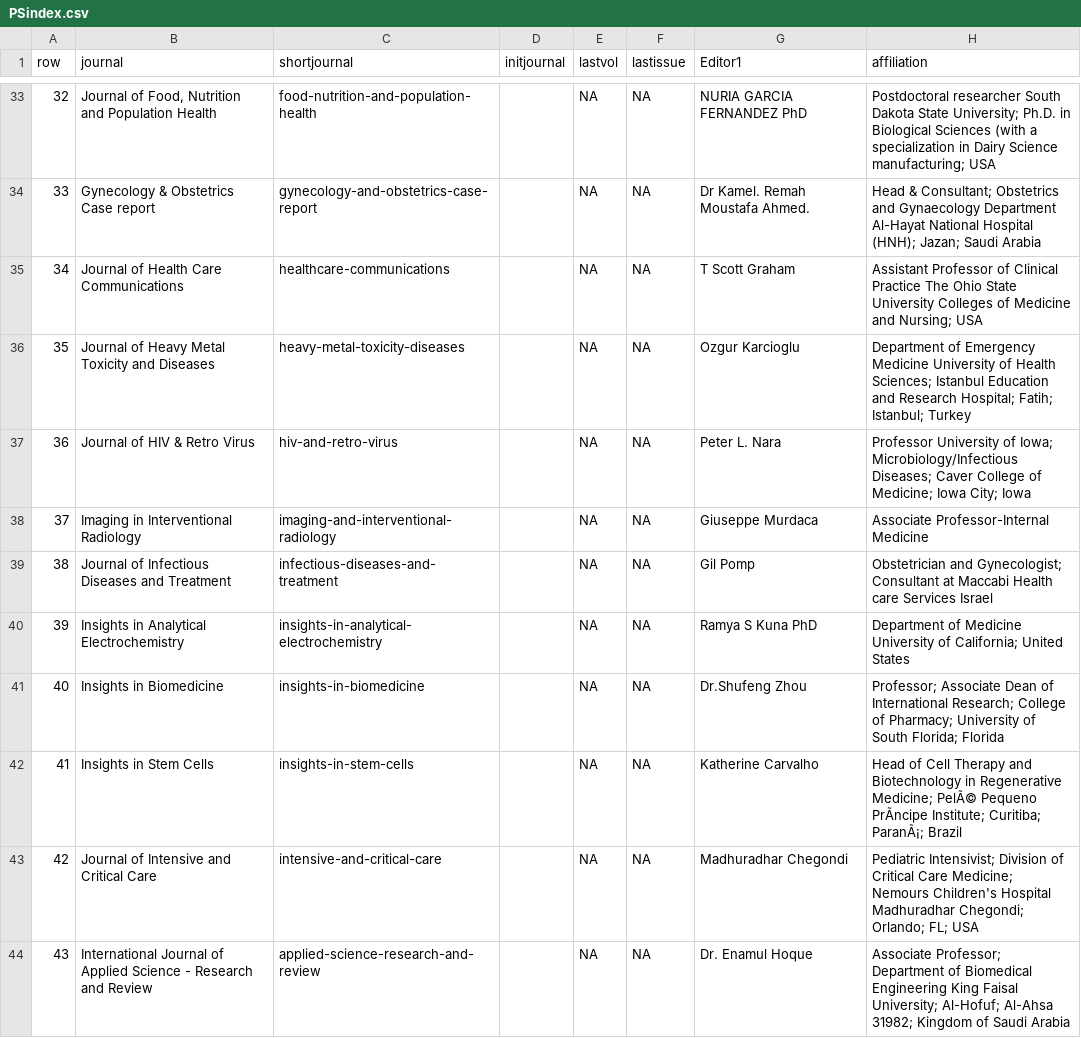
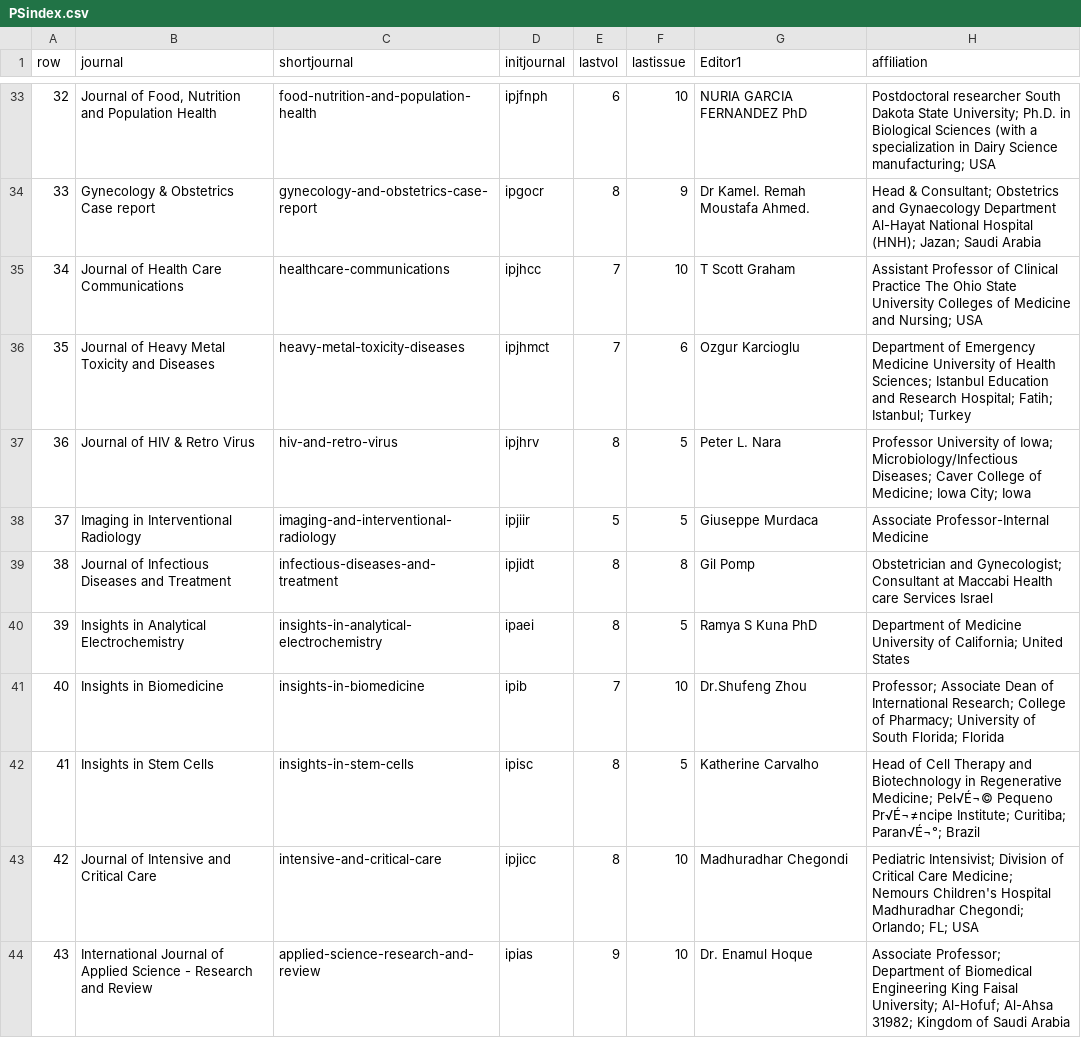
Before and after one commit to oscci/ScrapePub, a CSV file: PSindex.csv, drawn as a sheet; only a part is shown, gaps mark what is left out; the diff covers the shown part only; the diff names each change by its address in the sheet, - before the commit and + after, or states it on an @@ line.

```diff
--- a/PSindex.csv
+++ b/PSindex.csv
-D33 (initjournal): (empty)
+D33 (initjournal): ipjfnph
-E33 (lastvol): NA
+E33 (lastvol): 6
-F33 (lastissue): NA
+F33 (lastissue): 10
-D34 (initjournal): (empty)
+D34 (initjournal): ipgocr
-E34 (lastvol): NA
+E34 (lastvol): 8
-F34 (lastissue): NA
+F34 (lastissue): 9
-D35 (initjournal): (empty)
+D35 (initjournal): ipjhcc
-E35:E36 (lastvol): NA
+E35:E36 (lastvol): 7
-F35 (lastissue): NA
+F35 (lastissue): 10
-D36 (initjournal): (empty)
+D36 (initjournal): ipjhmct
-F36 (lastissue): NA
+F36 (lastissue): 6
-D37 (initjournal): (empty)
+D37 (initjournal): ipjhrv
-E37 (lastvol): NA
+E37 (lastvol): 8
-F37:F38 (lastissue): NA
+F37:F38 (lastissue): 5
-D38 (initjournal): (empty)
+D38 (initjournal): ipjiir
-E38 (lastvol): NA
+E38 (lastvol): 5
-D39 (initjournal): (empty)
+D39 (initjournal): ipjidt
-E39:E40 (lastvol): NA
+E39:E40 (lastvol): 8
-F39 (lastissue): NA
+F39 (lastissue): 8
-D40 (initjournal): (empty)
+D40 (initjournal): ipaei
-F40 (lastissue): NA
+F40 (lastissue): 5
-D41 (initjournal): (empty)
+D41 (initjournal): ipib
-E41 (lastvol): NA
+E41 (lastvol): 7
-F41 (lastissue): NA
+F41 (lastissue): 10
-D42 (initjournal): (empty)
+D42 (initjournal): ipisc
-E42:E43 (lastvol): NA
+E42:E43 (lastvol): 8
-F42 (lastissue): NA
+F42 (lastissue): 5
-H42 (affiliation): …Regenerative Medicine; PelÃ© Pequeno PrÃncipe Institute; Curitiba; ParanÃ¡; Brazil
+H42 (affiliation): …Regenerative Medicine; Pel√É¬© Pequeno Pr√É¬≠ncipe Institute; Curitiba; Paran√É¬°; Brazil
-D43 (initjournal): (empty)
+D43 (initjournal): ipjicc
-F43:F44 (lastissue): NA
+F43:F44 (lastissue): 10
-D44 (initjournal): (empty)
+D44 (initjournal): ipias
-E44 (lastvol): NA
+E44 (lastvol): 9
```
Also changed, not shown: 101 edited cells elsewhere in this file, 1 other file.
